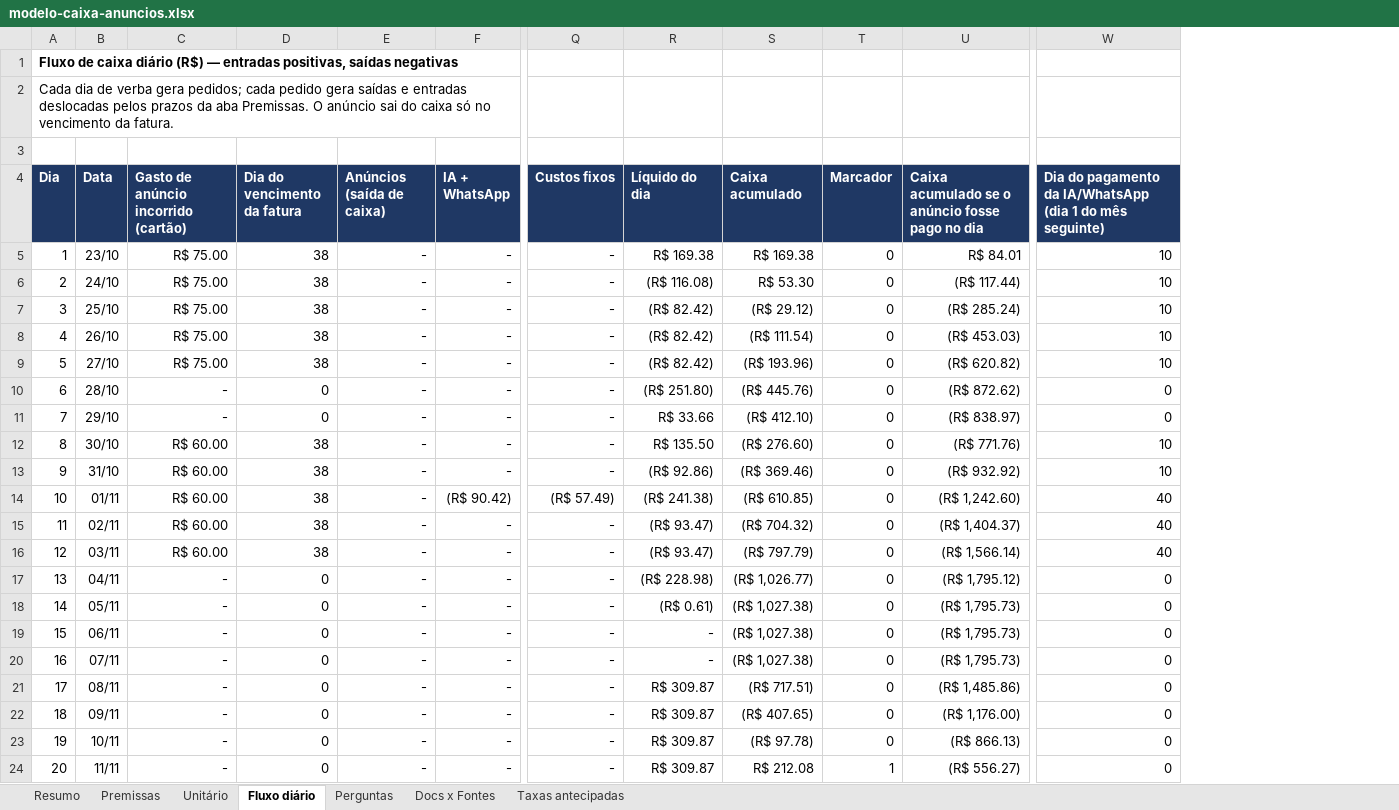
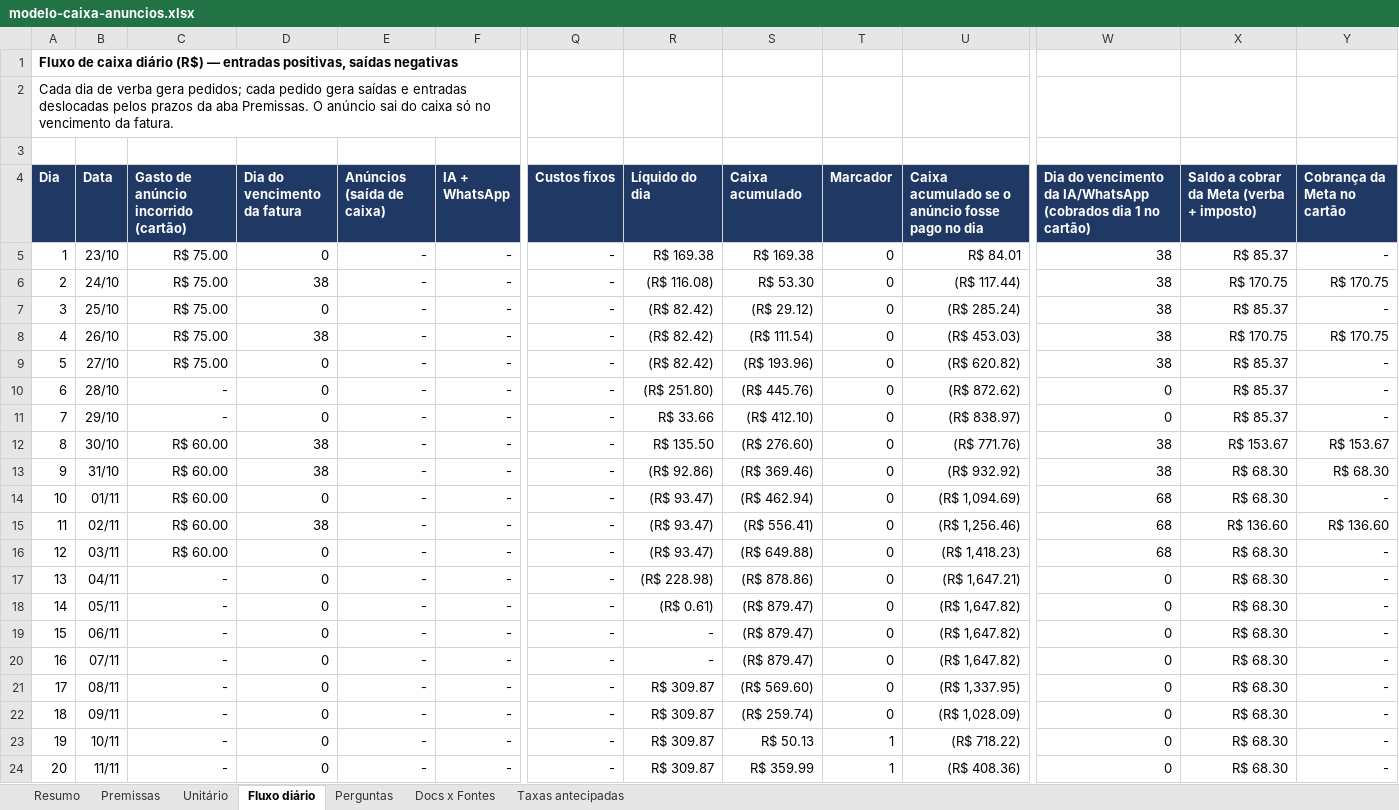
Before and after one commit to rodrigovaroto-wq/Ricos-com-AI, an Excel workbook: docs/operacao/modelo-caixa-anuncios.xlsx, sheet Fluxo diário, drawn as a sheet; only a part is shown, gaps mark what is left out; values as stored, in another font and other column widths than the file's, no borders; the diff covers the shown part only; the diff names each change by its address in the sheet, - before the commit and + after, or states it on an @@ line.

```diff
--- a/docs/operacao/modelo-caixa-anuncios.xlsx (sheet Fluxo diário)
+++ b/docs/operacao/modelo-caixa-anuncios.xlsx (sheet Fluxo diário)
+column X, rows 4-24: Saldo a cobrar da Meta (verba + imposto) | R$ 85.37 | R$ 170.75 | R$ 85.37 | R$ 170.75 | R$ 85.37 | R$ 85.37 | R$ 85.37 | R$ 153.67 | R$ 68.30 | R$ 68.30 | R$ 136.60 | R$ 68.30 | R$ 68.30 | R$ 68.30 | R$ 68.30 | R$ 68.30 | R$ 68.30 | R$ 68.30 | R$ 68.30 | R$ 68.30
+column Y (Cobrança da Meta no cartão), rows 5-24: - | R$ 170.75 | - | R$ 170.75 | - | - | - | R$ 153.67 | R$ 68.30 | - | R$ 136.60 | - | - | - | - | - | - | - | - | -
-W4: Dia do pagamento da IA/WhatsApp (dia 1 do mês seguinte)
+W4: Dia do vencimento da IA/WhatsApp (cobrados dia 1 no cartão)
-D5 (Dia do vencimento da fatura): 38
+D5 (Dia do vencimento da fatura): 0
-W5:W9: 10
+W5:W9: 38
-D7 (Dia do vencimento da fatura): 38
+D7 (Dia do vencimento da fatura): 0
-D9 (Dia do vencimento da fatura): 38
+D9 (Dia do vencimento da fatura): 0
-W12:W13: 10
+W12:W13: 38
-D14 (Dia do vencimento da fatura): 38
+D14 (Dia do vencimento da fatura): 0
-F14 (IA + WhatsApp): (R$ 90.42)
+F14 (IA + WhatsApp): -
-Q14 (Custos fixos): (R$ 57.49)
+Q14 (Custos fixos): -
-R14 (Líquido do dia): (R$ 241.38)
+R14 (Líquido do dia): (R$ 93.47)
-S14 (Caixa acumulado): (R$ 610.85)
+S14 (Caixa acumulado): (R$ 462.94)
-U14: (R$ 1,242.60)
+U14: (R$ 1,094.69)
-W14:W16: 40
+W14:W16: 68
-S15 (Caixa acumulado): (R$ 704.32)
+S15 (Caixa acumulado): (R$ 556.41)
-U15: (R$ 1,404.37)
+U15: (R$ 1,256.46)
-D16 (Dia do vencimento da fatura): 38
+D16 (Dia do vencimento da fatura): 0
-S16 (Caixa acumulado): (R$ 797.79)
+S16 (Caixa acumulado): (R$ 649.88)
-U16: (R$ 1,566.14)
+U16: (R$ 1,418.23)
-S17 (Caixa acumulado): (R$ 1,026.77)
+S17 (Caixa acumulado): (R$ 878.86)
-U17: (R$ 1,795.12)
+U17: (R$ 1,647.21)
-S18:S20 (Caixa acumulado): (R$ 1,027.38)
+S18:S20 (Caixa acumulado): (R$ 879.47)
-U18:U20: (R$ 1,795.73)
+U18:U20: (R$ 1,647.82)
-S21 (Caixa acumulado): (R$ 717.51)
+S21 (Caixa acumulado): (R$ 569.60)
-U21: (R$ 1,485.86)
+U21: (R$ 1,337.95)
-S22 (Caixa acumulado): (R$ 407.65)
+S22 (Caixa acumulado): (R$ 259.74)
-U22: (R$ 1,176.00)
+U22: (R$ 1,028.09)
-S23 (Caixa acumulado): (R$ 97.78)
+S23 (Caixa acumulado): R$ 50.13
-T23 (Marcador): 0
+T23 (Marcador): 1
-U23: (R$ 866.13)
+U23: (R$ 718.22)
-S24 (Caixa acumulado): R$ 212.08
+S24 (Caixa acumulado): R$ 359.99
-U24: (R$ 556.27)
+U24: (R$ 408.36)
```
Also changed, not shown: 151 edited cells elsewhere in this sheet, sheet Perguntas, sheet Resumo, sheet Taxas antecipadas, sheet Premissas, formulas that keep their value, 1 other file.
